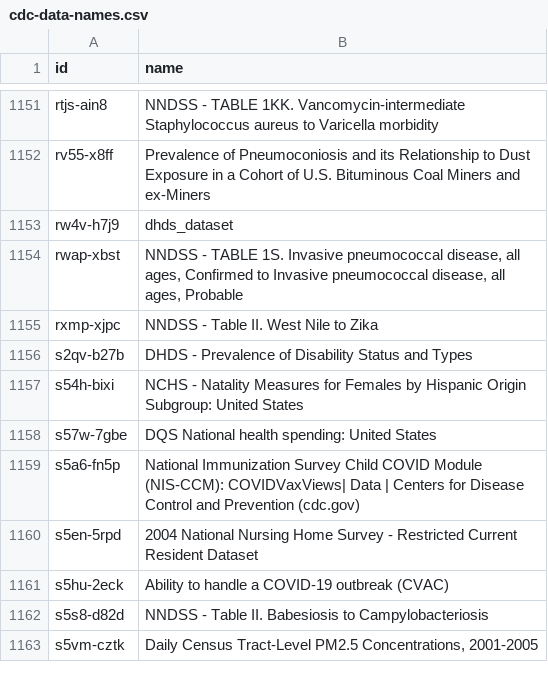
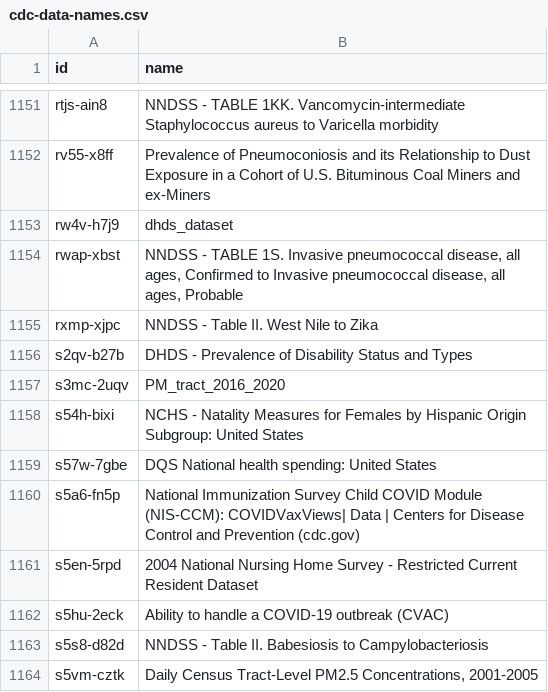
Before and after one commit to jemory/cdc-data-changes, a CSV file: exported_data/cdc-data-names.csv, drawn as a sheet; only a part is shown, gaps mark what is left out; the diff names each change by its address in the sheet, - before the commit and + after, or states it on an @@ line.

```diff
--- a/exported_data/cdc-data-names.csv
+++ b/exported_data/cdc-data-names.csv
+row 1157: s3mc-2uqv | PM_tract_2016_2020
```
Also changed, not shown: 3 other files.
